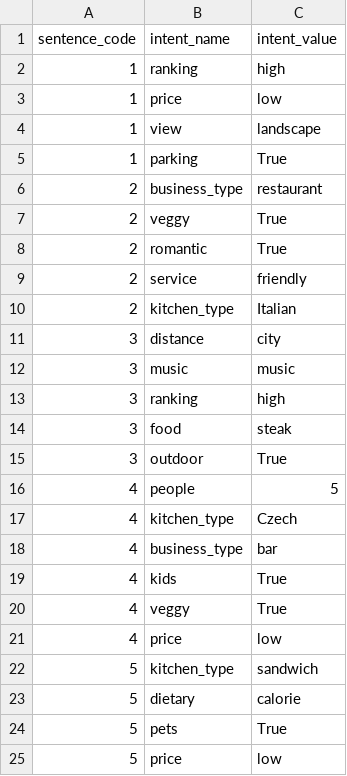
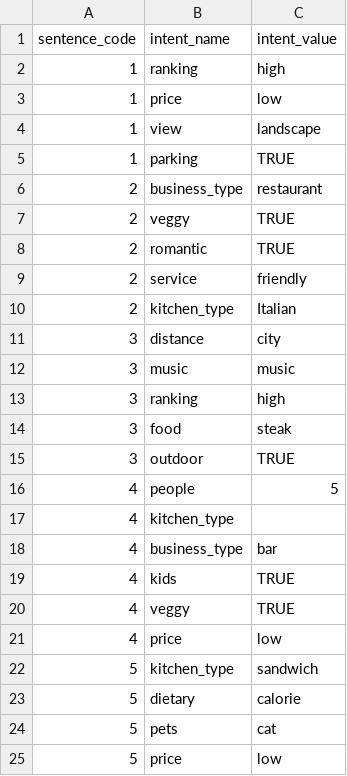
Before and after one commit to amirashiri/chatbot, a CSV file: eval_slots__.csv (was eval_slots.csv), drawn as a sheet.

Commit message:
data

```diff
--- a/eval_slots.csv
+++ b/eval_slots__.csv
@@ -4,6 +4,6 @@
 1,view,landscape
-1,parking,True
+1,parking,TRUE
 2,business_type,restaurant
-2,veggy,True
-2,romantic,True
+2,veggy,TRUE
+2,romantic,TRUE
 2,service,friendly
@@ -14,8 +14,8 @@
 3,food,steak
-3,outdoor,True
+3,outdoor,TRUE
 4,people,5
-4,kitchen_type,Czech
+4,kitchen_type,
 4,business_type,bar
-4,kids,True
-4,veggy,True
+4,kids,TRUE
+4,veggy,TRUE
 4,price,low
@@ -23,3 +23,3 @@
 5,dietary,calorie
-5,pets,True
+5,pets,cat
 5,price,low
```
